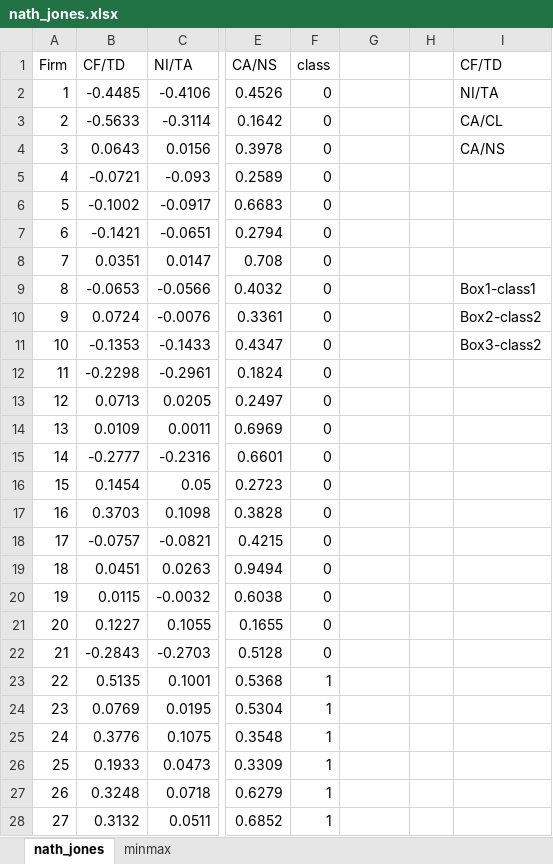
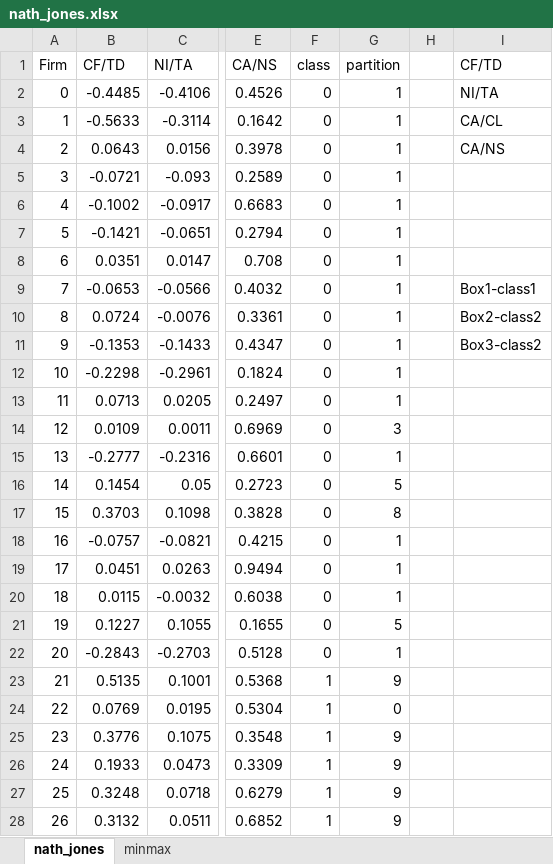
Before and after one commit to maniezzo/OCDT, an Excel workbook: data/nath_jones.xlsx, sheet nath_jones, drawn as a sheet; only a part is shown, gaps mark what is left out; values as stored, in another font and other column widths than the file's, no borders; charts and pictures not drawn; the diff covers the shown part only; the diff names each change by its address in the sheet, - before the commit and + after, or states it on an @@ line.

```diff
--- a/data/nath_jones.xlsx (sheet nath_jones)
+++ b/data/nath_jones.xlsx (sheet nath_jones)
-G1: (empty)
+G1: partition
@@ column A (Firm) renumbered from row 2 down @@
-G2:G13 (partition): (empty)
+G2:G13 (partition): 1
-G14 (partition): (empty)
+G14 (partition): 3
-G15 (partition): (empty)
+G15 (partition): 1
-G16 (partition): (empty)
+G16 (partition): 5
-G17 (partition): (empty)
+G17 (partition): 8
-G18:G20 (partition): (empty)
+G18:G20 (partition): 1
-G21 (partition): (empty)
+G21 (partition): 5
-G22 (partition): (empty)
+G22 (partition): 1
-G23 (partition): (empty)
+G23 (partition): 9
-G24 (partition): (empty)
+G24 (partition): 0
-G25:G28 (partition): (empty)
+G25:G28 (partition): 9
```
Also changed, not shown: 19 edited cells elsewhere in this sheet, 4 other files.
